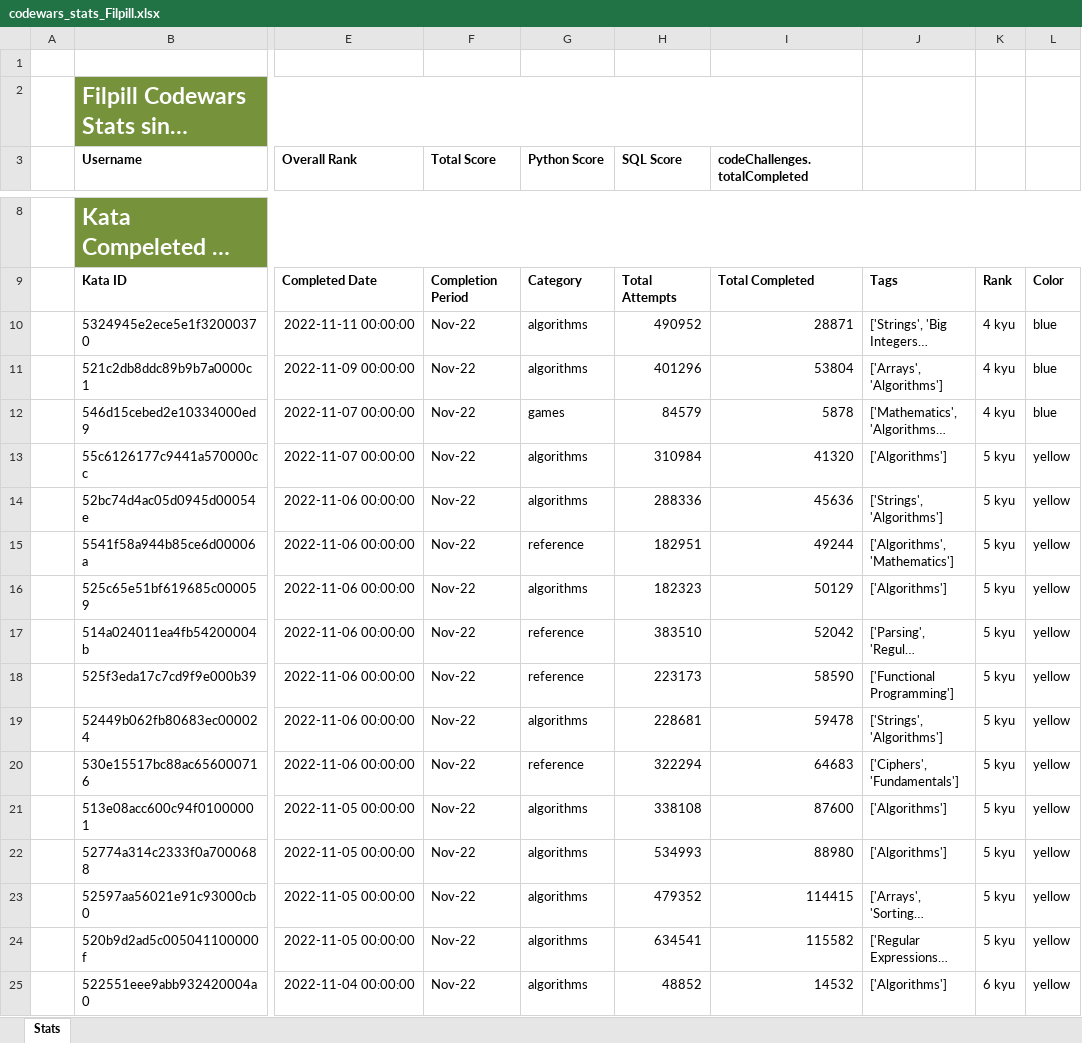
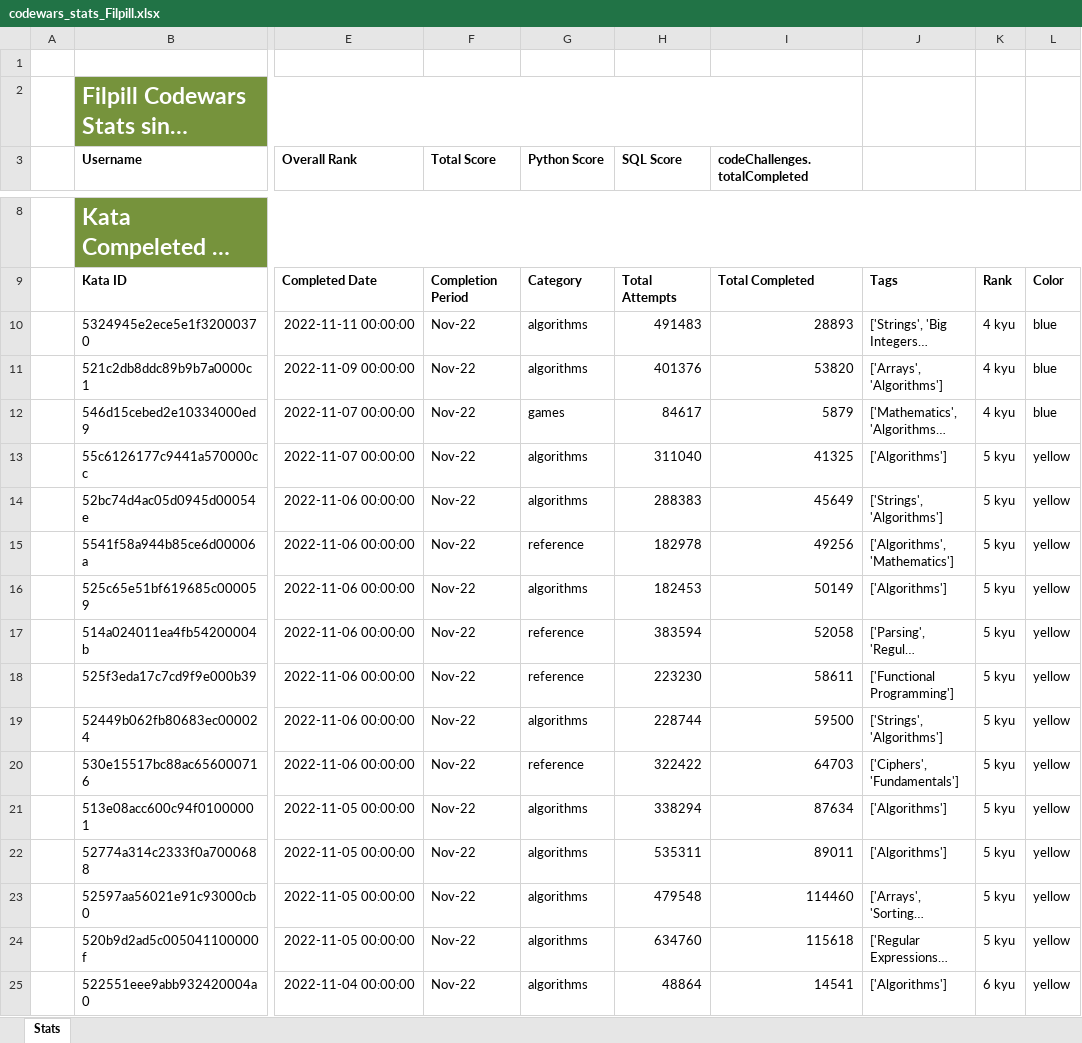
Before and after one commit to Filpill/codewars-stats, an Excel workbook: xlsx_data/codewars_stats_Filpill.xlsx, sheet Stats, drawn as a sheet; only a part is shown, gaps mark what is left out; long unchanged cells end in …; values as stored, in another font and other column widths than the file's, no borders; conditional formats and table styles not drawn; the diff covers the shown part only; the diff names each change by its address in the sheet, - before the commit and + after, or states it on an @@ line.

```diff
--- a/xlsx_data/codewars_stats_Filpill.xlsx (sheet Stats)
+++ b/xlsx_data/codewars_stats_Filpill.xlsx (sheet Stats)
-H10 (SQL Score): 490952
+H10 (SQL Score): 491483
-I10 (codeChallenges.totalCompleted): 28871
+I10 (codeChallenges.totalCompleted): 28893
-H11 (SQL Score): 401296
+H11 (SQL Score): 401376
-I11 (codeChallenges.totalCompleted): 53804
+I11 (codeChallenges.totalCompleted): 53820
-H12 (SQL Score): 84579
+H12 (SQL Score): 84617
-I12 (codeChallenges.totalCompleted): 5878
+I12 (codeChallenges.totalCompleted): 5879
-H13 (SQL Score): 310984
+H13 (SQL Score): 311040
-I13 (codeChallenges.totalCompleted): 41320
+I13 (codeChallenges.totalCompleted): 41325
-H14 (SQL Score): 288336
+H14 (SQL Score): 288383
-I14 (codeChallenges.totalCompleted): 45636
+I14 (codeChallenges.totalCompleted): 45649
-H15 (SQL Score): 182951
+H15 (SQL Score): 182978
-I15 (codeChallenges.totalCompleted): 49244
+I15 (codeChallenges.totalCompleted): 49256
-H16 (SQL Score): 182323
+H16 (SQL Score): 182453
-I16 (codeChallenges.totalCompleted): 50129
+I16 (codeChallenges.totalCompleted): 50149
-H17 (SQL Score): 383510
+H17 (SQL Score): 383594
-I17 (codeChallenges.totalCompleted): 52042
+I17 (codeChallenges.totalCompleted): 52058
-H18 (SQL Score): 223173
+H18 (SQL Score): 223230
-I18 (codeChallenges.totalCompleted): 58590
+I18 (codeChallenges.totalCompleted): 58611
-H19 (SQL Score): 228681
+H19 (SQL Score): 228744
-I19 (codeChallenges.totalCompleted): 59478
+I19 (codeChallenges.totalCompleted): 59500
-H20 (SQL Score): 322294
+H20 (SQL Score): 322422
-I20 (codeChallenges.totalCompleted): 64683
+I20 (codeChallenges.totalCompleted): 64703
-H21 (SQL Score): 338108
+H21 (SQL Score): 338294
-I21 (codeChallenges.totalCompleted): 87600
+I21 (codeChallenges.totalCompleted): 87634
-H22 (SQL Score): 534993
+H22 (SQL Score): 535311
-I22 (codeChallenges.totalCompleted): 88980
+I22 (codeChallenges.totalCompleted): 89011
-H23 (SQL Score): 479352
+H23 (SQL Score): 479548
-I23 (codeChallenges.totalCompleted): 114415
+I23 (codeChallenges.totalCompleted): 114460
-H24 (SQL Score): 634541
+H24 (SQL Score): 634760
-I24 (codeChallenges.totalCompleted): 115582
+I24 (codeChallenges.totalCompleted): 115618
-H25 (SQL Score): 48852
+H25 (SQL Score): 48864
-I25 (codeChallenges.totalCompleted): 14532
+I25 (codeChallenges.totalCompleted): 14541
```
Also changed, not shown: 112 edited cells elsewhere in this sheet, 5 other files.
